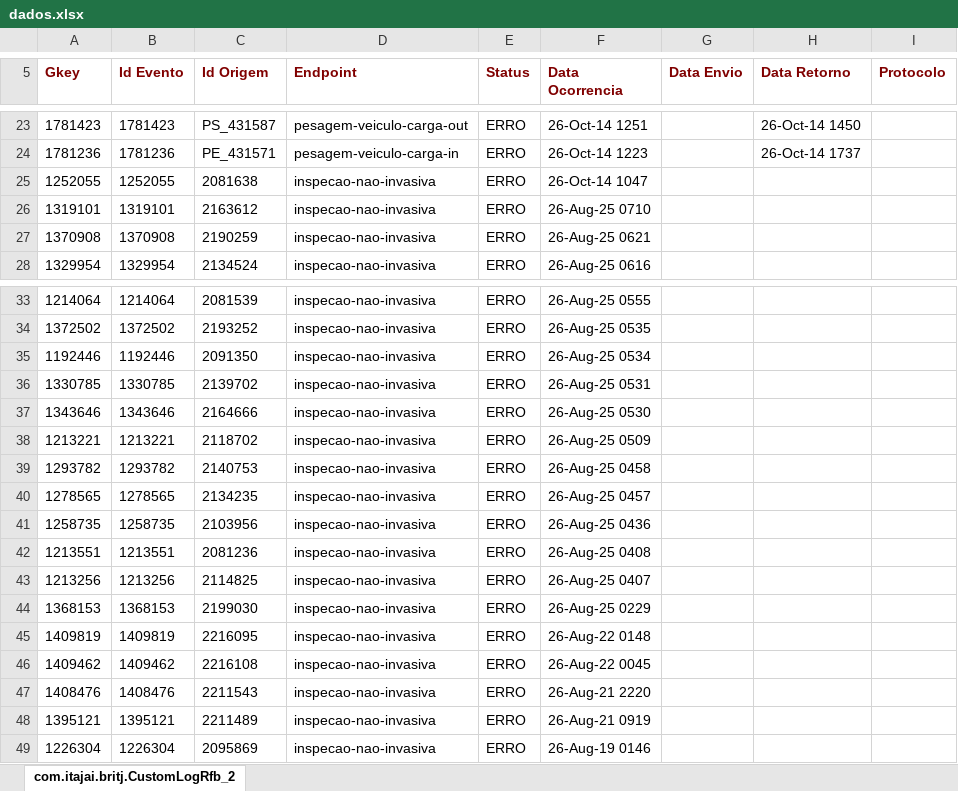
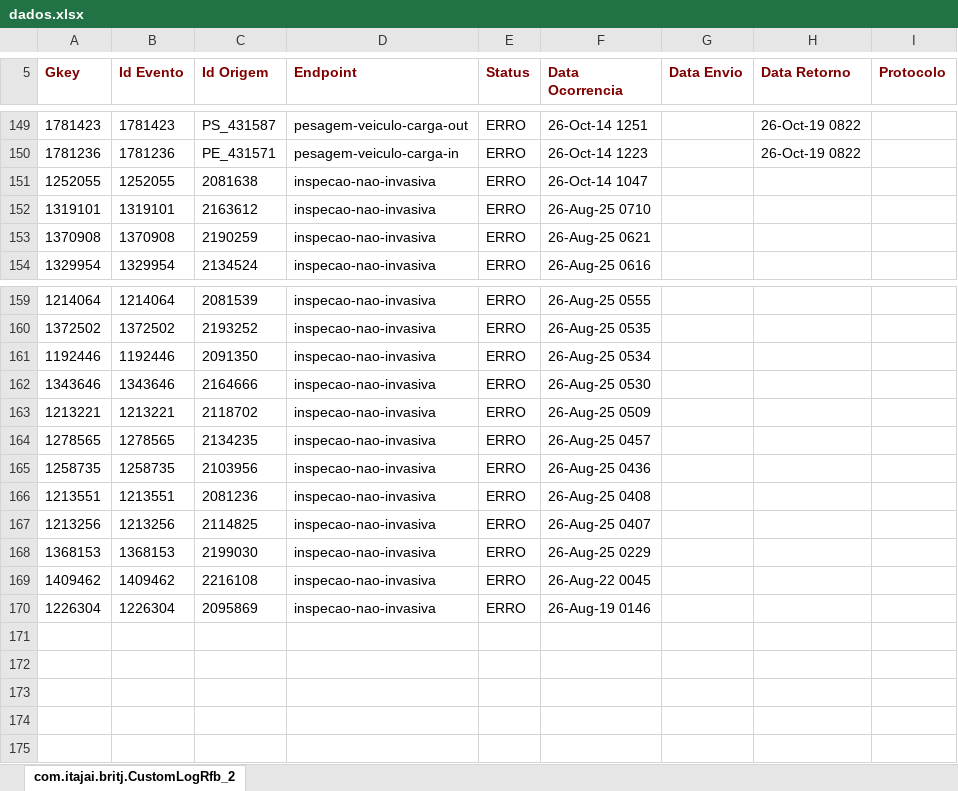
Before and after one commit to amandusmuniz/logs_rfb, an Excel workbook: dados.xlsx, sheet com.itajai.britj.CustomLogRfb_2, drawn as a sheet; only a part is shown, gaps mark what is left out; values as stored, in another font and other column widths than the file's, no borders; charts and pictures not drawn; removed rows and columns are numbered as before the commit, all else as after; the diff covers the shown part only; the diff names each change by its address in the sheet, - before the commit and + after, or states it on an @@ line.

```diff
--- a/dados.xlsx (sheet com.itajai.britj.CustomLogRfb_2)
+++ b/dados.xlsx (sheet com.itajai.britj.CustomLogRfb_2)
-H149 (Data Retorno): 26-Oct-14 1450
+H149 (Data Retorno): 26-Oct-19 0822
-H150 (Data Retorno): 26-Oct-14 1737
+H150 (Data Retorno): 26-Oct-19 0822
-row 36: 1330785 | 1330785 | 2139702 | inspecao-nao-invasiva | ERRO | 26-Aug-25 0531
-row 39: 1293782 | 1293782 | 2140753 | inspecao-nao-invasiva | ERRO | 26-Aug-25 0458
-row 45: 1409819 | 1409819 | 2216095 | inspecao-nao-invasiva | ERRO | 26-Aug-22 0148
-row 47: 1408476 | 1408476 | 2211543 | inspecao-nao-invasiva | ERRO | 26-Aug-21 2220
-row 48: 1395121 | 1395121 | 2211489 | inspecao-nao-invasiva | ERRO | 26-Aug-21 0919
```
Also changed, not shown: 137 added rows, 11 removed rows and 10 edited cells elsewhere in this sheet.
